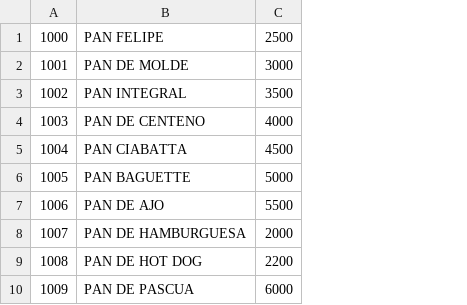
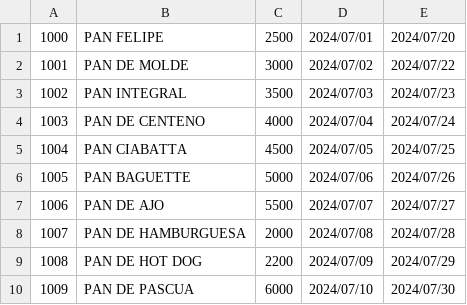
Before and after one commit to ATellez22/work.consulta_precios, a CSV file: resources/data/articulos.csv, drawn as a sheet; the diff names each change by its address in the sheet, - before the commit and + after, or states it on an @@ line.

```diff
--- a/resources/data/articulos.csv
+++ b/resources/data/articulos.csv
+column D, rows 1-10: 2024/07/01 | 2024/07/02 | 2024/07/03 | 2024/07/04 | 2024/07/05 | 2024/07/06 | 2024/07/07 | 2024/07/08 | 2024/07/09 | 2024/07/10
+column E, rows 1-10: 2024/07/20 | 2024/07/22 | 2024/07/23 | 2024/07/24 | 2024/07/25 | 2024/07/26 | 2024/07/27 | 2024/07/28 | 2024/07/29 | 2024/07/30
```
Also changed, not shown: 2 other files.
